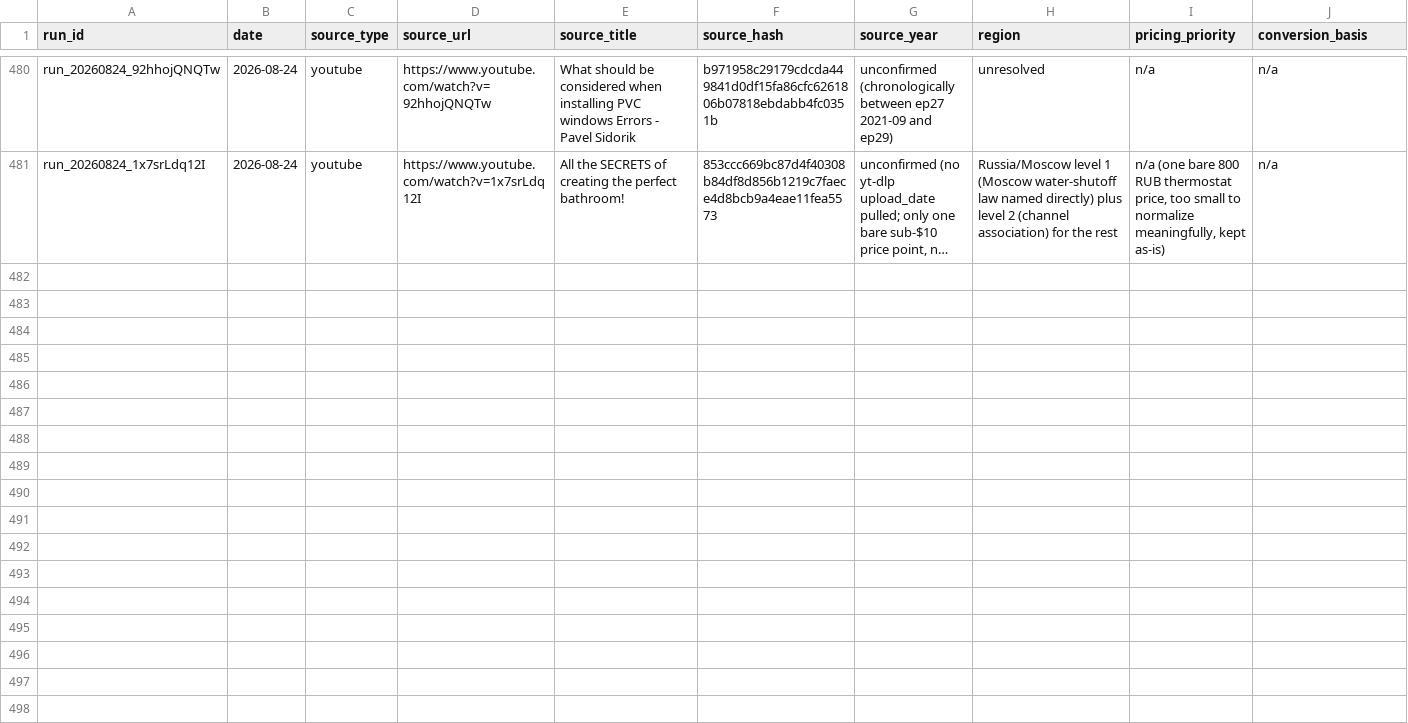
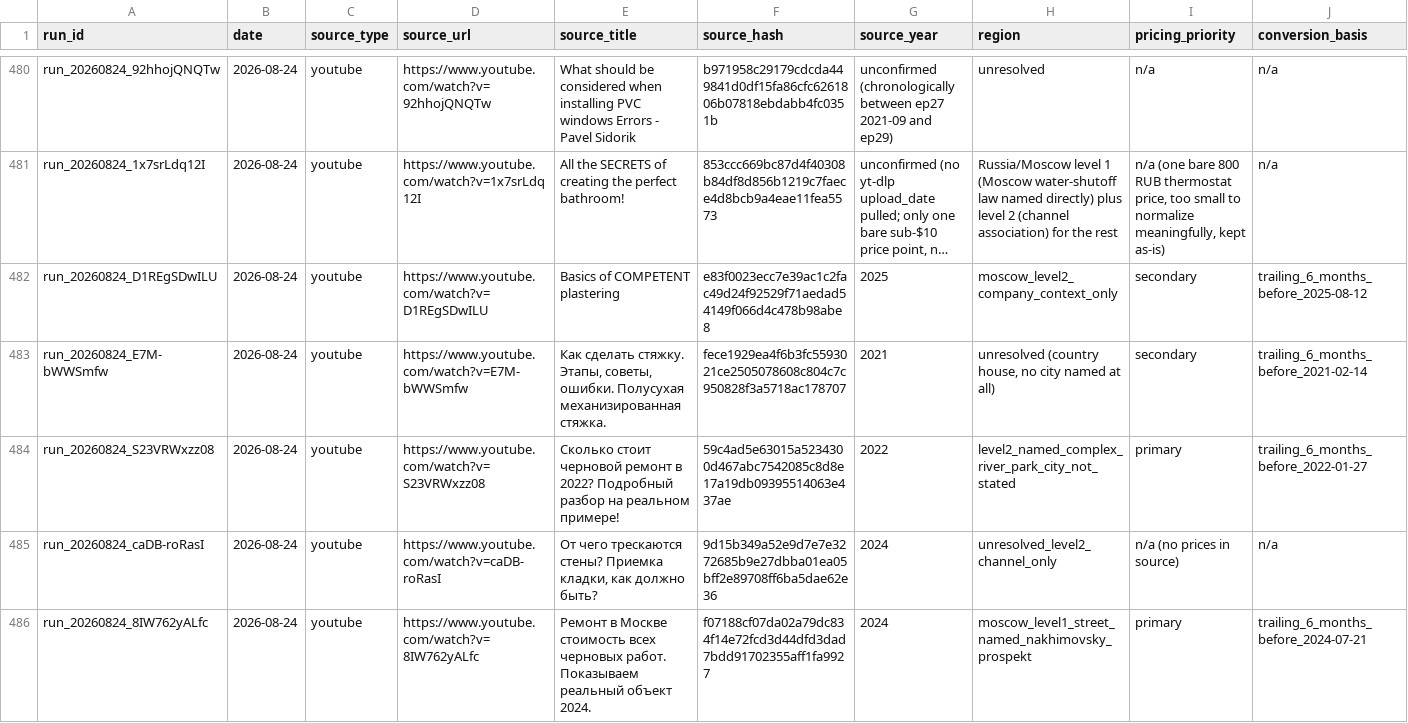
Before and after one commit to AliakseiBabko/price-scrapper, a CSV file: 00_Master/processed_sources.csv, drawn as a sheet; only a part is shown, gaps mark what is left out; long unchanged cells end in …; rows hold the shown columns only; the diff names each change by its address in the sheet, - before the commit and + after, or states it on an @@ line.

```diff
--- a/00_Master/processed_sources.csv
+++ b/00_Master/processed_sources.csv
+row 482: run_20260824_D1REgSDwILU | 2026-08-24 | youtube | https://www.youtube.com/watch?v=D1REgSDwILU | Basics of COMPETENT plastering | e83f0023ecc7e39ac1c2fac49d24f92529f71aedad54149f066d4c478b98abe8 | 2025 | moscow_level2_company_context_only | secondary | trailing_6_months_before_2025-08-12
+row 483: run_20260824_E7M-bWWSmfw | 2026-08-24 | youtube | https://www.youtube.com/watch?v=E7M-bWWSmfw | Как сделать стяжку. Этапы, советы, ошибки. Полусухая механизированная стяжка. | fece1929ea4f6b3fc5593021ce2505078608c804c7c950828f3a5718ac178707 | 2021 | unresolved (country house, no city named at all) | secondary | trailing_6_months_before_2021-02-14
+row 484: run_20260824_S23VRWxzz08 | 2026-08-24 | youtube | https://www.youtube.com/watch?v=S23VRWxzz08 | Сколько стоит черновой ремонт в 2022? Подробный разбор на реальном примере! | 59c4ad5e63015a5234300d467abc7542085c8d8e17a19db09395514063e437ae | 2022 | level2_named_complex_river_park_city_not_stated | primary | trailing_6_months_before_2022-01-27
+row 485: run_20260824_caDB-roRasI | 2026-08-24 | youtube | https://www.youtube.com/watch?v=caDB-roRasI | От чего трескаются стены? Приемка кладки, как должно быть? | 9d15b349a52e9d7e7e3272685b9e27dbba01ea05bff2e89708ff6ba5dae62e36 | 2024 | unresolved_level2_channel_only | n/a (no prices in source) | n/a
+row 486: run_20260824_8IW762yALfc | 2026-08-24 | youtube | https://www.youtube.com/watch?v=8IW762yALfc | Ремонт в Москве стоимость всех черновых работ. Показываем реальный объект 2024. | f07188cf07da02a79dc834f14e72fcd3d44dfd3dad7bdd91702355aff1fa9927 | 2024 | moscow_level1_street_named_nakhimovsky_prospekt | primary | trailing_6_months_before_2024-07-21
```
Also changed, not shown: 23 other files.
